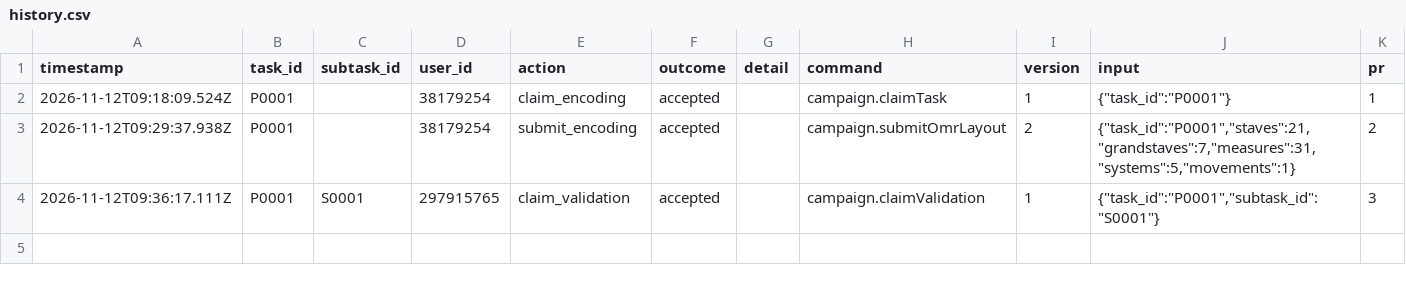
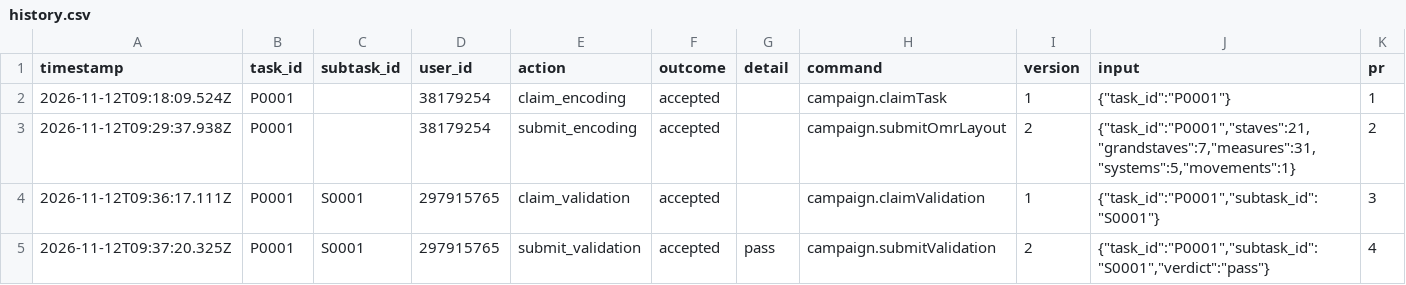
Before and after one commit to ohwjd/test-20261112-1-blume, a CSV file: tracking/history.csv, drawn as a sheet.

```diff
--- a/tracking/history.csv
+++ b/tracking/history.csv
@@ -4 +4,2 @@ timestamp,task_id,subtask_id,user_id,action,outcome,detail,command,version,input
 2026-11-12T09:36:17.111Z,P0001,S0001,297915765,claim_validation,accepted,,campaign.claimValidation,1,"{""task_id"":""P0001"",""subtask_id"":""S0001""}",3
+2026-11-12T09:37:20.325Z,P0001,S0001,297915765,submit_validation,accepted,pass,campaign.submitValidation,2,"{""task_id"":""P0001"",""subtask_id"":""S0001"",""verdict"":""pass""}",4
```
Also changed, not shown: tracking/state.csv, 1 other file.
